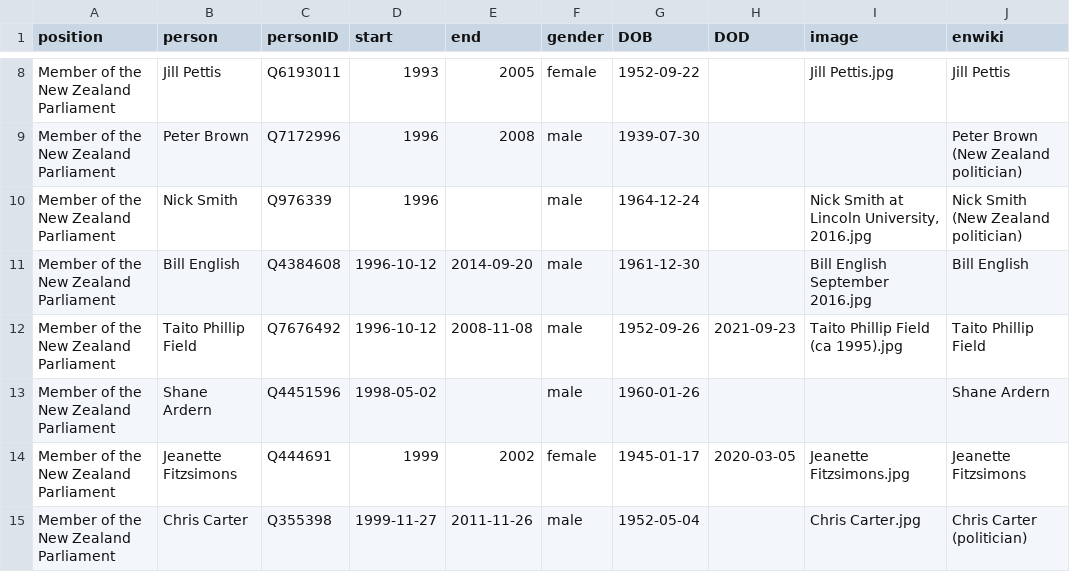
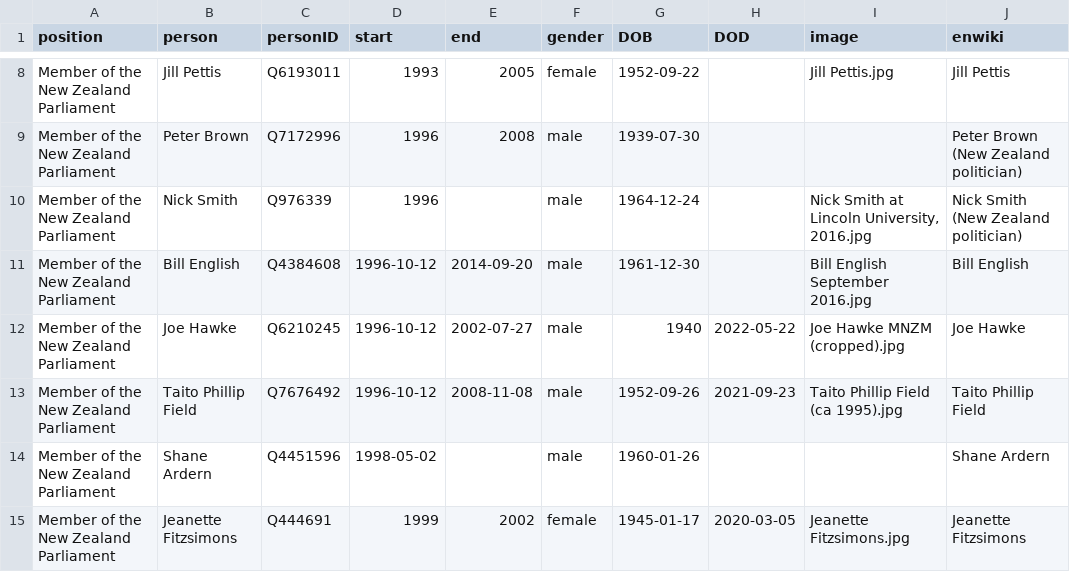
Before and after one commit to every-politician-scrapers/new-zealand-cabinet, a CSV file: html/legislators.csv, drawn as a sheet; only a part is shown, gaps mark what is left out; the shorter side is filled out with more unchanged rows.

```diff
--- a/html/legislators.csv
+++ b/html/legislators.csv
@@ -11,2 +11,3 @@ Member of the New Zealand Parliament,Nick Smith,Q976339,1996,,male,1964-12-24,,"
 Member of the New Zealand Parliament,Bill English,Q4384608,1996-10-12,2014-09-20,male,1961-12-30,,Bill English September 2016.jpg,Bill English
+Member of the New Zealand Parliament,Joe Hawke,Q6210245,1996-10-12,2002-07-27,male,1940,2022-05-22,Joe Hawke MNZM (cropped).jpg,Joe Hawke
 Member of the New Zealand Parliament,Taito Phillip Field,Q7676492,1996-10-12,2008-11-08,male,1952-09-26,2021-09-23,Taito Phillip Field (ca 1995).jpg,Taito Phillip Field
```
Also changed, not shown: html/holders21.csv.
